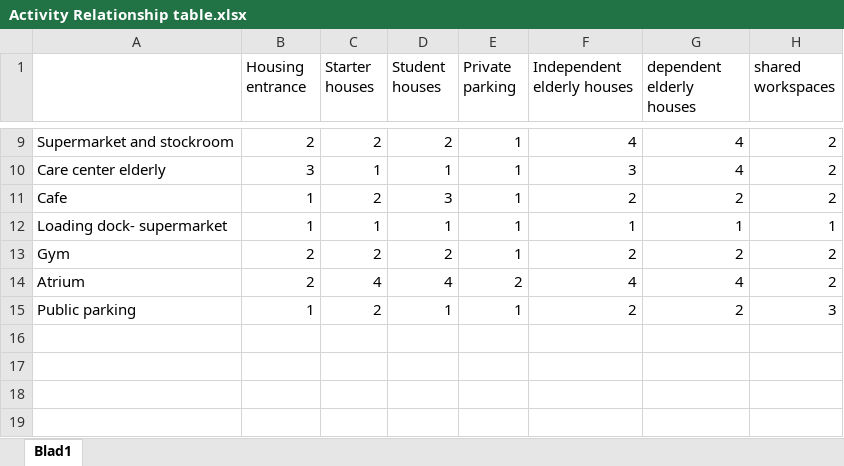
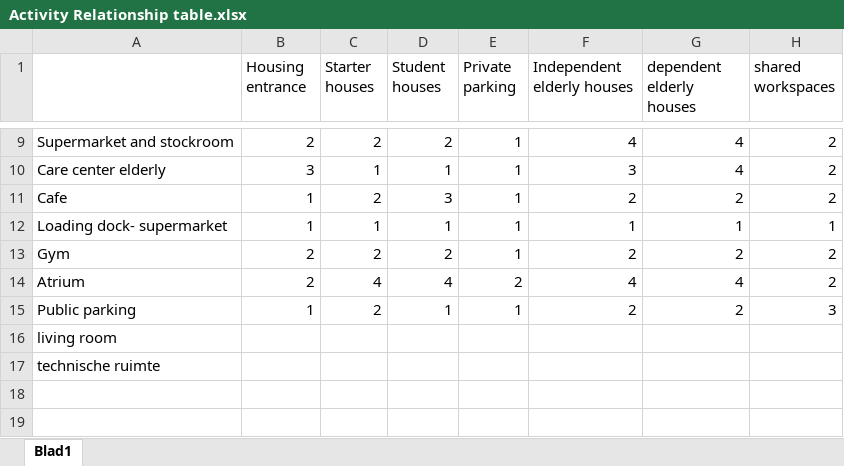
Before and after one commit to gfmdenhollande/CDS-Project, an Excel workbook: documentation/Activity Relationship table.xlsx, sheet Blad1, drawn as a sheet; only a part is shown, gaps mark what is left out; values as stored, in another font and other column widths than the file's, no borders; the diff names each change by its address in the sheet, - before the commit and + after, or states it on an @@ line.

Commit message:
Update Activity Relationship table.xlsx

```diff
--- a/documentation/Activity Relationship table.xlsx (sheet Blad1)
+++ b/documentation/Activity Relationship table.xlsx (sheet Blad1)
-A16: (empty)
+A16: living room
-A17: (empty)
+A17: technische ruimte
```
